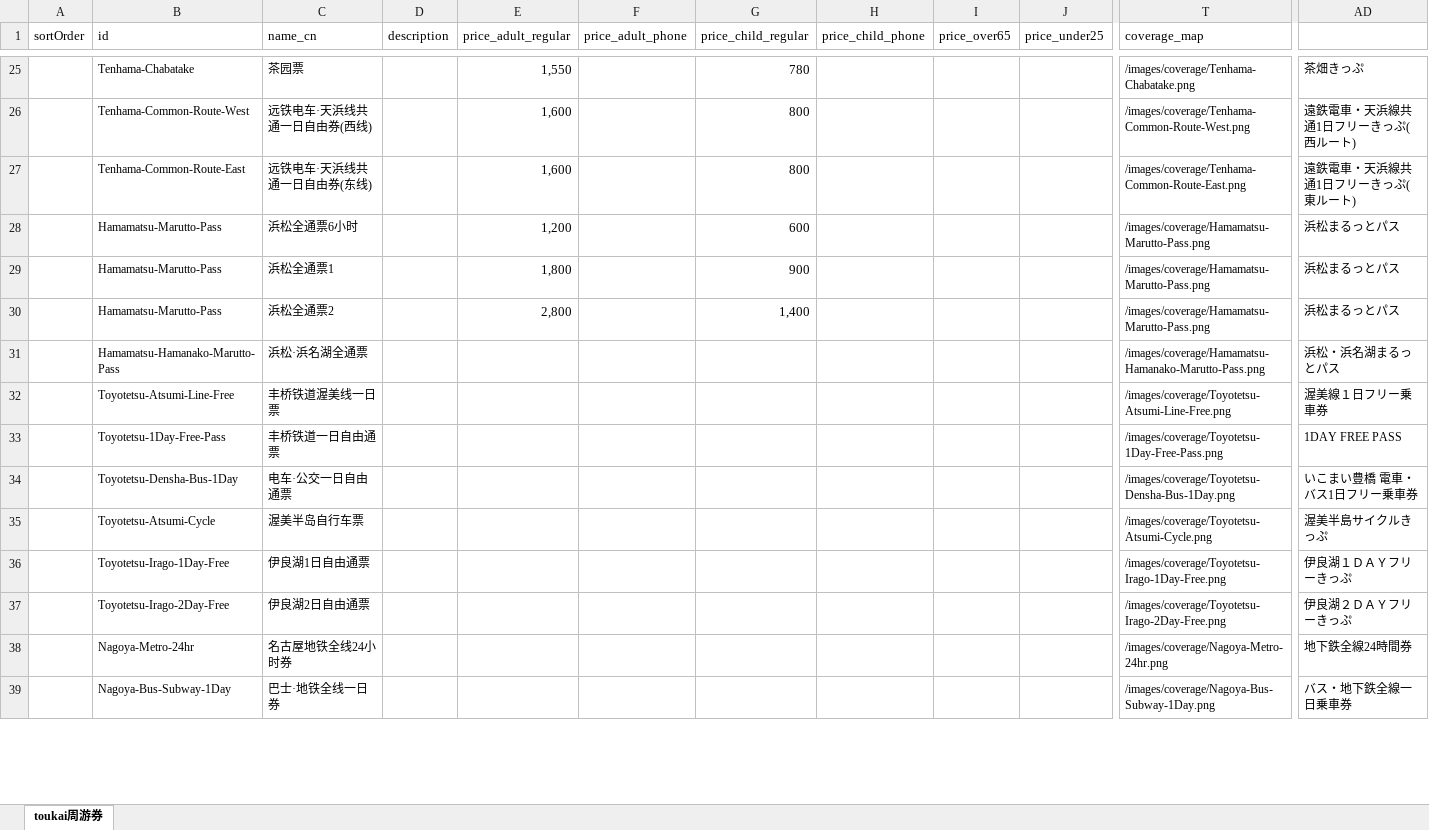
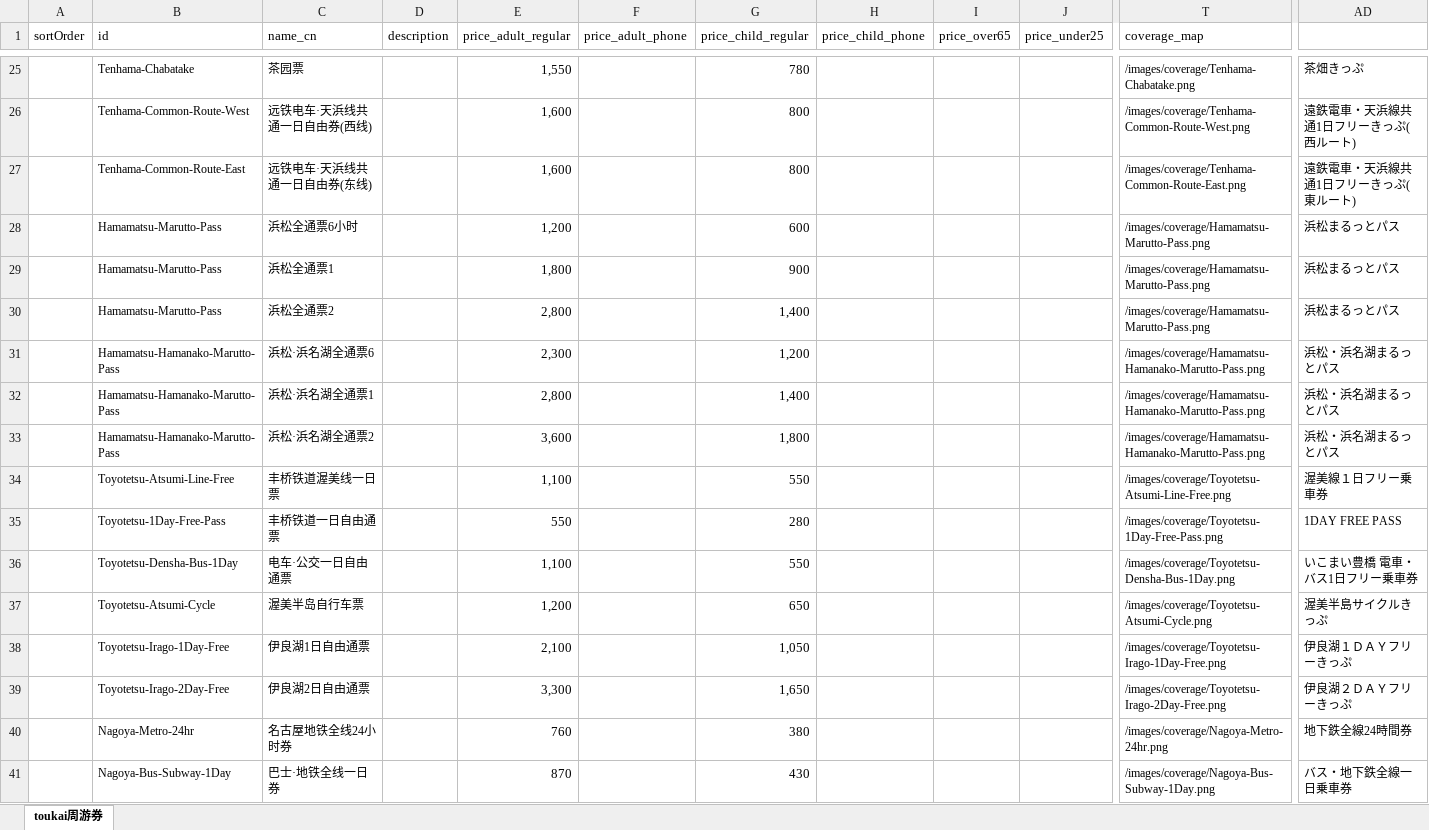
Before and after one commit to Oyim0427/findmyrailpass.net, an Excel workbook: src/excel-data/toukai.xlsx, sheet toukai周游券, drawn as a sheet; only a part is shown, gaps mark what is left out; values as stored, in another font and other column widths than the file's, no borders; addresses are those after the commit; rows hold the shown columns only; the diff covers the shown part only; the diff names each change by its address in the sheet, - before the commit and + after, or states it on an @@ line.

```diff
--- a/src/excel-data/toukai.xlsx (sheet toukai周游券)
+++ b/src/excel-data/toukai.xlsx (sheet toukai周游券)
-C31 (name_cn): 浜松·浜名湖全通票
+C31 (name_cn): 浜松·浜名湖全通票6
-E31 (price_adult_regular): (empty)
+E31 (price_adult_regular): 2,300
-G31 (price_child_regular): (empty)
+G31 (price_child_regular): 1,200
+row 32:  | Hamamatsu-Hamanako-Marutto-Pass | 浜松·浜名湖全通票1 |  | 2,800 |  | 1,400 |  |  |  | /images/coverage/Hamamatsu-Hamanako-Marutto-Pass.png | 浜松・浜名湖まるっとパス
+row 33:  | Hamamatsu-Hamanako-Marutto-Pass | 浜松·浜名湖全通票2 |  | 3,600 |  | 1,800 |  |  |  | /images/coverage/Hamamatsu-Hamanako-Marutto-Pass.png | 浜松・浜名湖まるっとパス
-E34 (price_adult_regular): (empty)
+E34 (price_adult_regular): 1,100
-G34 (price_child_regular): (empty)
+G34 (price_child_regular): 550
-E35 (price_adult_regular): (empty)
+E35 (price_adult_regular): 550
-G35 (price_child_regular): (empty)
+G35 (price_child_regular): 280
-E36 (price_adult_regular): (empty)
+E36 (price_adult_regular): 1,100
-G36 (price_child_regular): (empty)
+G36 (price_child_regular): 550
-E37 (price_adult_regular): (empty)
+E37 (price_adult_regular): 1,200
-G37 (price_child_regular): (empty)
+G37 (price_child_regular): 650
-E38 (price_adult_regular): (empty)
+E38 (price_adult_regular): 2,100
-G38 (price_child_regular): (empty)
+G38 (price_child_regular): 1,050
-E39 (price_adult_regular): (empty)
+E39 (price_adult_regular): 3,300
-G39 (price_child_regular): (empty)
+G39 (price_child_regular): 1,650
-E40 (price_adult_regular): (empty)
+E40 (price_adult_regular): 760
-G40 (price_child_regular): (empty)
+G40 (price_child_regular): 380
-E41 (price_adult_regular): (empty)
+E41 (price_adult_regular): 870
-G41 (price_child_regular): (empty)
+G41 (price_child_regular): 430
```
Also changed, not shown: 10 added rows, 10 removed rows, 9 edited cells and cell formats elsewhere in this sheet, src/excel-data/chukoku.xlsx, src/excel-data/hokushinetsu.xlsx, 3 other files.
